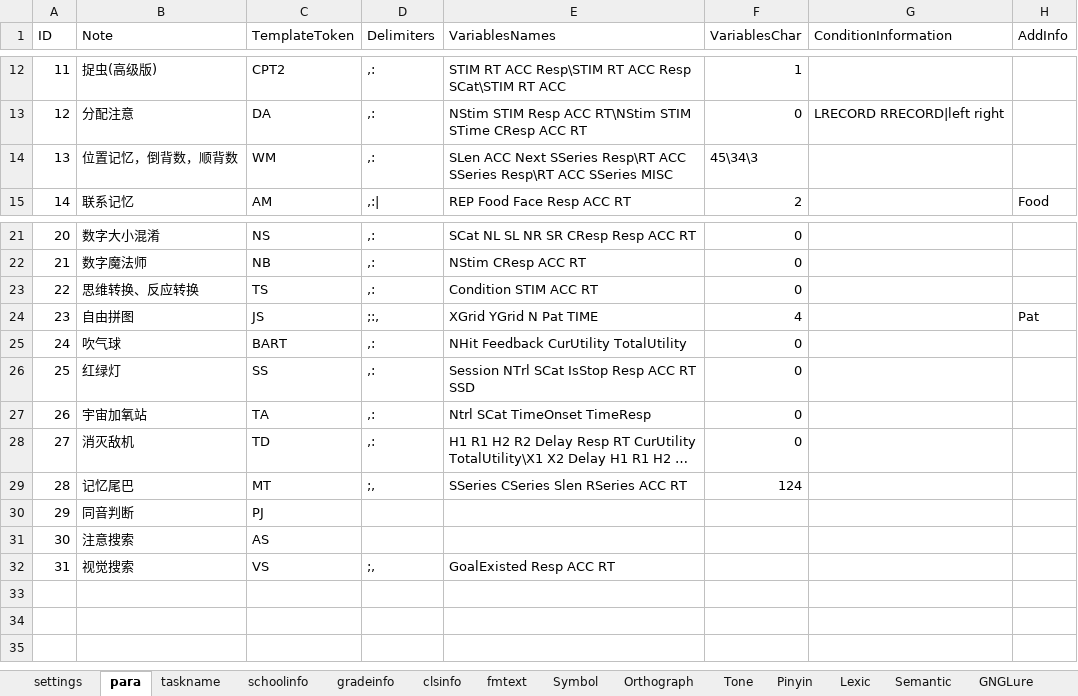
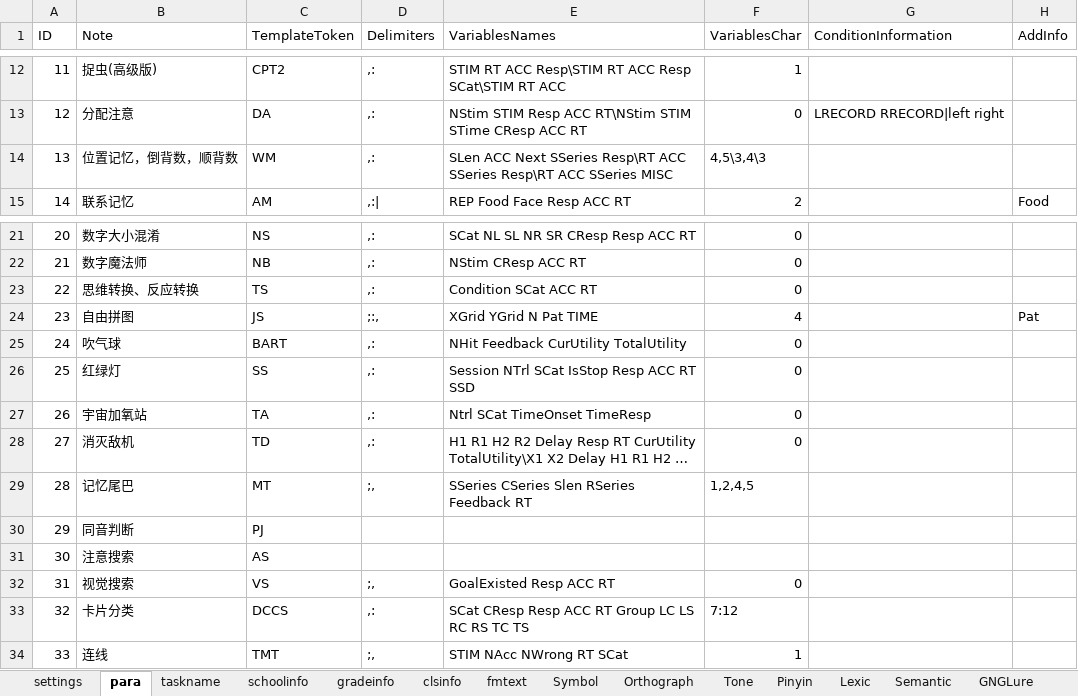
Before and after one commit to iquizoo/rawdata-parser, an Excel workbook: taskSettings.xlsx, sheet para, drawn as a sheet; only a part is shown, gaps mark what is left out; long unchanged cells end in …; values as stored, in another font and other column widths than the file's, no borders; the diff names each change by its address in the sheet, - before the commit and + after, or states it on an @@ line.

```diff
--- a/taskSettings.xlsx (sheet para)
+++ b/taskSettings.xlsx (sheet para)
-F14 (VariablesChar): 45\34\3
+F14 (VariablesChar): 4,5\3,4\3
-E23 (VariablesNames): Condition STIM ACC RT
+E23 (VariablesNames): Condition SCat ACC RT
-E29 (VariablesNames): SSeries CSeries Slen RSeries ACC RT
+E29 (VariablesNames): SSeries CSeries Slen RSeries Feedback RT
-F29 (VariablesChar): 124
+F29 (VariablesChar): 1,2,4,5
-F32 (VariablesChar): (empty)
+F32 (VariablesChar): 0
+row 33: 32 | 卡片分类 | DCCS | ,: | SCat CResp Resp ACC RT Group LC LS RC RS TC TS | 7:12
+row 34: 33 | 连线 | TMT | ;, | STIM NAcc NWrong RT SCat | 1
```
Also changed, not shown: sheet settings, sheet taskname, other sheet tabs, 28 other files.
